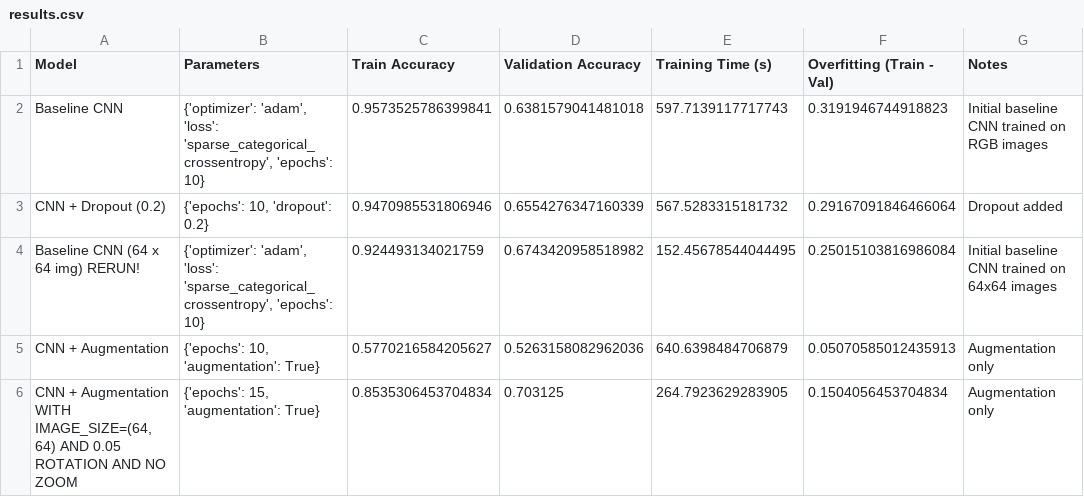
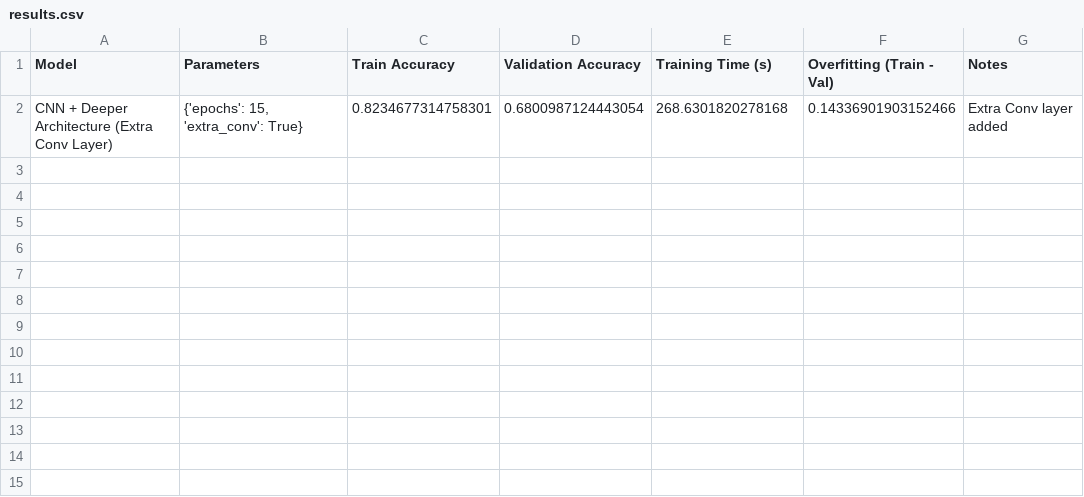
Before and after one commit to norakeavney/ML-Assignment-G00415845-2026, a CSV file: notebooks/logs/results.csv, drawn as a sheet; removed rows and columns are numbered as before the commit, all else as after; the diff names each change by its address in the sheet, - before the commit and + after, or states it on an @@ line.

Commit message:
Add new model with deeper architecture and log results

```diff
--- a/notebooks/logs/results.csv
+++ b/notebooks/logs/results.csv
-row 2: Baseline CNN | {'optimizer': 'adam', 'loss': 'sparse_categorical_crossentropy', 'epochs': 10} | 0.9573525786399841 | 0.6381579041481018 | 597.7139117717743 | 0.3191946744918823 | Initial baseline CNN trained on RGB images
-row 3: CNN + Dropout (0.2) | {'epochs': 10, 'dropout': 0.2} | 0.9470985531806946 | 0.6554276347160339 | 567.5283315181732 | 0.29167091846466064 | Dropout added
-row 4: Baseline CNN (64 x 64 img) RERUN! | {'optimizer': 'adam', 'loss': 'sparse_categorical_crossentropy', 'epochs': 10} | 0.924493134021759 | 0.6743420958518982 | 152.45678544044495 | 0.25015103816986084 | Initial baseline CNN trained on 64x64 images
-row 5: CNN + Augmentation | {'epochs': 10, 'augmentation': True} | 0.5770216584205627 | 0.5263158082962036 | 640.6398484706879 | 0.05070585012435913 | Augmentation only
-row 6: CNN + Augmentation WITH IMAGE_SIZE=(64, 64) AND 0.05 ROTATION AND NO ZOOM | {'epochs': 15, 'augmentation': True} | 0.8535306453704834 | 0.703125 | 264.7923629283905 | 0.1504056453704834 | Augmentation only
+row 2: CNN + Deeper Architecture (Extra Conv Layer) | {'epochs': 15, 'extra_conv': True} | 0.8234677314758301 | 0.6800987124443054 | 268.6301820278168 | 0.14336901903152466 | Extra Conv layer added
```
Also changed, not shown: 2 other files.
